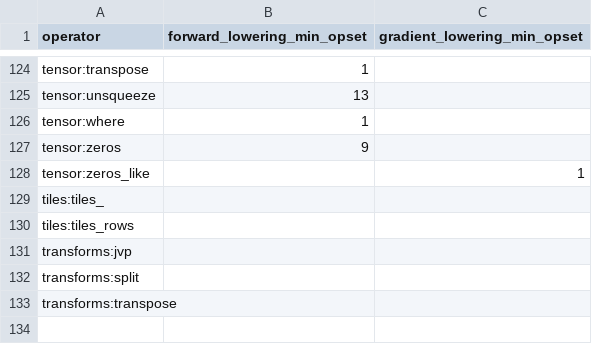
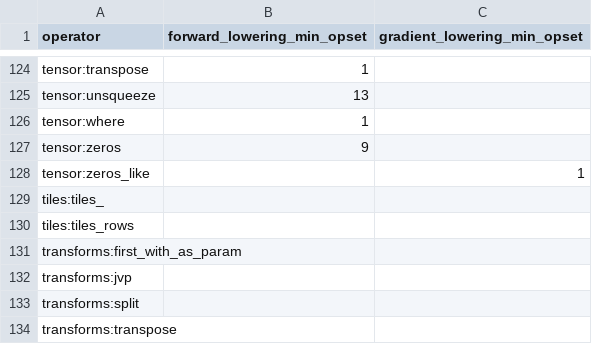
Before and after one commit to OpenCML/Camel, a CSV file: export_matrix.csv, drawn as a sheet; only a part is shown, gaps mark what is left out.

Commit message:
List `transforms:first_with_as_param` in the export matrix
The textual scan now sees 133 operator URIs (was 132) and 45 without a lowering
(was 44): `first_with_as_param` registers an operator that the scan had missed
since the operator was added, and the matrix is generated, never hand-edited.

```diff
--- a/export_matrix.csv
+++ b/export_matrix.csv
@@ -130,2 +130,3 @@ tiles:tiles_,,
 tiles:tiles_rows,,
+transforms:first_with_as_param,,
 transforms:jvp,,
```
Also changed, not shown: 1 other file.
